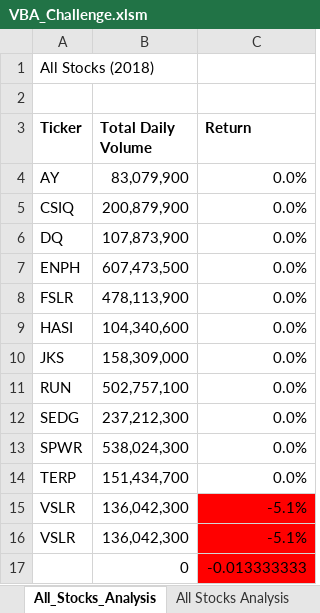
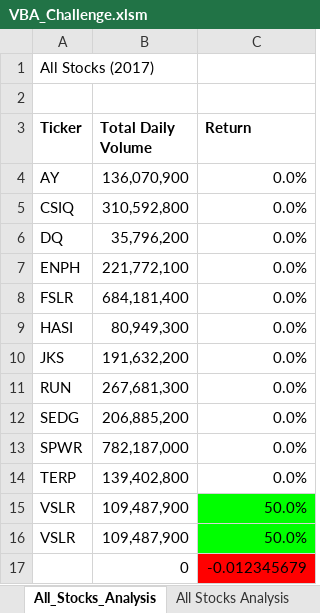
Before and after one commit to brand0nM/Stock-Analysis, an Excel workbook: VBA_Challenge.xlsm, sheet All_Stocks_Analysis, drawn as a sheet; values as stored, in another font and other column widths than the file's, no borders; charts and pictures not drawn; the diff names each change by its address in the sheet, - before the commit and + after, or states it on an @@ line.

Commit message:
Add files via upload

```diff
--- a/VBA_Challenge.xlsm (sheet All_Stocks_Analysis)
+++ b/VBA_Challenge.xlsm (sheet All_Stocks_Analysis)
-A1 (Ticker): All Stocks (2018)
+A1 (Ticker): All Stocks (2017)
-B4 (Total Daily Volume): 83,079,900
+B4 (Total Daily Volume): 136,070,900
-B5 (Total Daily Volume): 200,879,900
+B5 (Total Daily Volume): 310,592,800
-B6 (Total Daily Volume): 107,873,900
+B6 (Total Daily Volume): 35,796,200
-B7 (Total Daily Volume): 607,473,500
+B7 (Total Daily Volume): 221,772,100
-B8 (Total Daily Volume): 478,113,900
+B8 (Total Daily Volume): 684,181,400
-B9 (Total Daily Volume): 104,340,600
+B9 (Total Daily Volume): 80,949,300
-B10 (Total Daily Volume): 158,309,000
+B10 (Total Daily Volume): 191,632,200
-B11 (Total Daily Volume): 502,757,100
+B11 (Total Daily Volume): 267,681,300
-B12 (Total Daily Volume): 237,212,300
+B12 (Total Daily Volume): 206,885,200
-B13 (Total Daily Volume): 538,024,300
+B13 (Total Daily Volume): 782,187,000
-B14 (Total Daily Volume): 151,434,700
+B14 (Total Daily Volume): 139,402,800
-B15:B16 (Total Daily Volume): 136,042,300
+B15:B16 (Total Daily Volume): 109,487,900
-C15:C16 (Return): -5.1%
+C15:C16 (Return): 50.0%
-C15:C16 fill: #FF0000
+C15:C16 fill: #00FF00
-C17 (Return): -0.013333333
+C17 (Return): -0.012345679
```
Also changed, not shown: charts or pictures.
